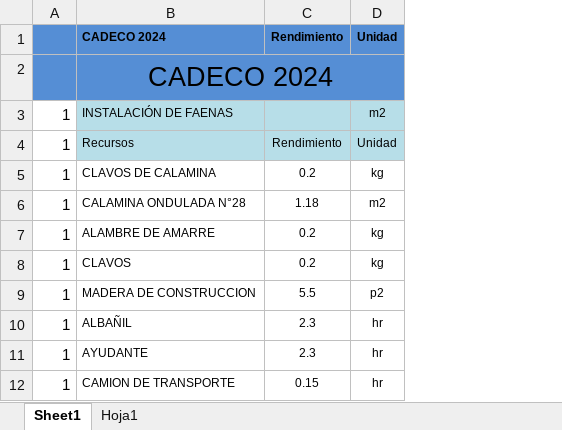
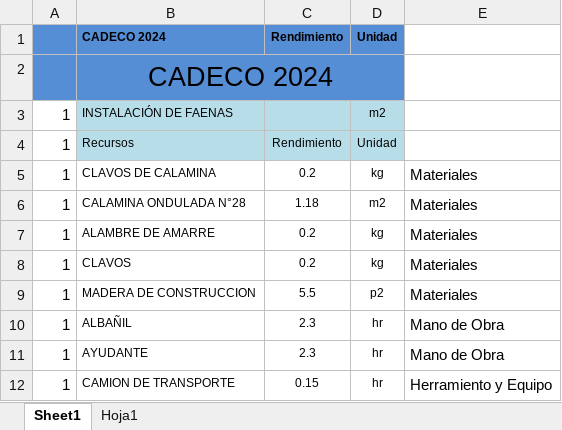
Before and after one commit to Hinf1nity/CICB_pagina_web, an Excel workbook: backend/rendimientos.xlsx, sheet Sheet1, drawn as a sheet; only a part is shown; values as stored, in another font and other column widths than the file's, no borders; conditional formats not drawn; the diff names each change by its address in the sheet, - before the commit and + after, or states it on an @@ line.

Commit message:
Catefories added to resources from Performance Table, rnic's modified from users and minor changes make it to Calculator

```diff
--- a/backend/rendimientos.xlsx (sheet Sheet1)
+++ b/backend/rendimientos.xlsx (sheet Sheet1)
+column E, rows 5-12: Materiales | Materiales | Materiales | Materiales | Materiales | Mano de Obra | Mano de Obra | Herramiento y Equipo
```
Also changed, not shown: 10 other files.
